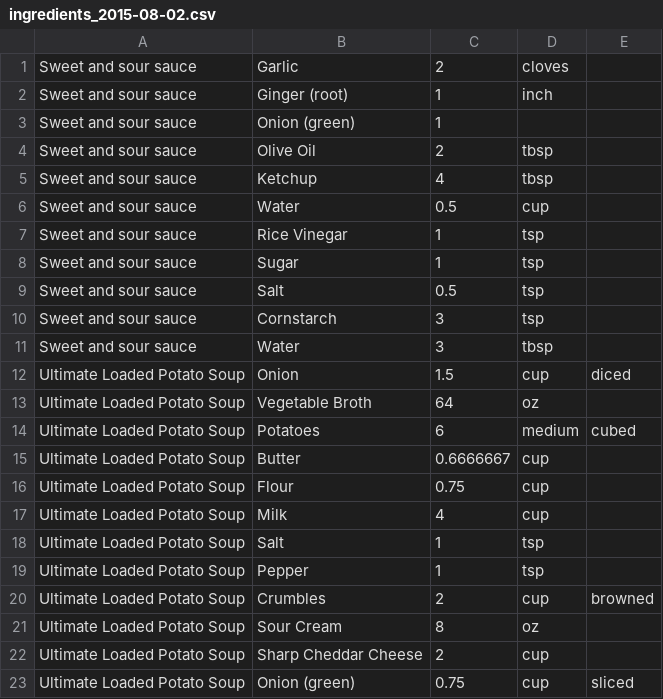
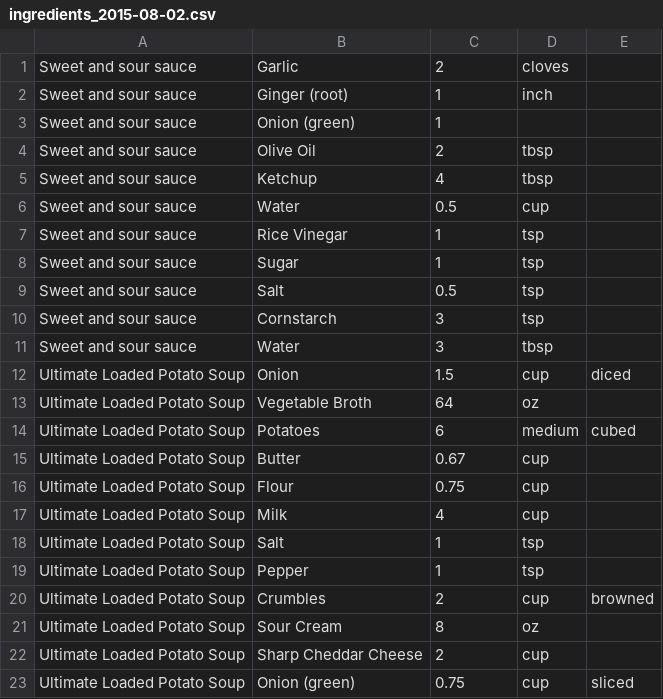
Before and after one commit to modle/eatables, a CSV file: menu/media/ingredients_2015-08-02.csv, drawn as a sheet.

```diff
--- a/menu/media/ingredients_2015-08-02.csv
+++ b/menu/media/ingredients_2015-08-02.csv
@@ -14,3 +14,3 @@ Ultimate Loaded Potato Soup,Vegetable Broth,64,oz,
 Ultimate Loaded Potato Soup,Potatoes,6,medium,cubed
-Ultimate Loaded Potato Soup,Butter,0.6666667,cup,
+Ultimate Loaded Potato Soup,Butter,0.67,cup,
 Ultimate Loaded Potato Soup,Flour,0.75,cup,
```
Also changed, not shown: 12 other files.
